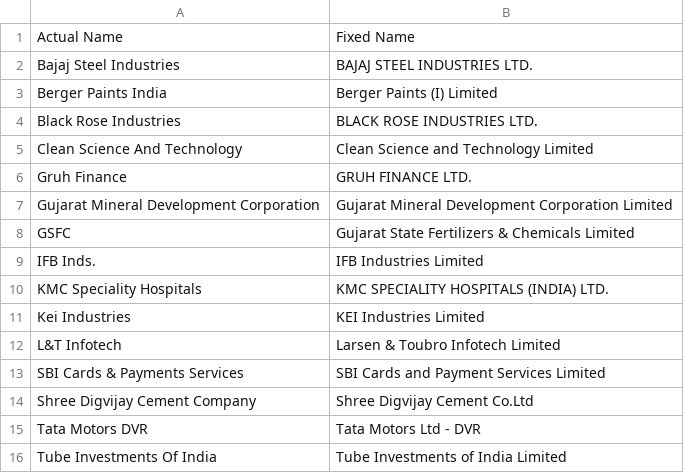
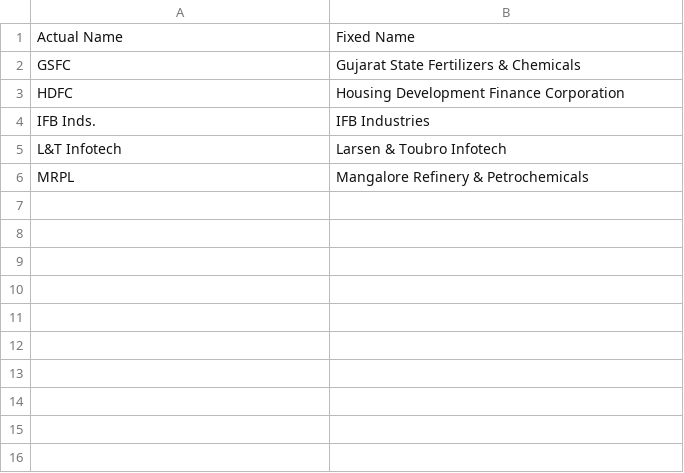
Before and after one commit to dragondive/hebi, a CSV file: multibeggar/data/fixup_company_names.csv, drawn as a sheet.

```diff
--- a/multibeggar/data/fixup_company_names.csv
+++ b/multibeggar/data/fixup_company_names.csv
@@ -1,16 +1,6 @@
 Actual Name,Fixed Name
-Bajaj Steel Industries,BAJAJ STEEL INDUSTRIES LTD.
-Berger Paints India,Berger Paints (I) Limited
-Black Rose Industries,BLACK ROSE INDUSTRIES LTD.
-Clean Science And Technology,Clean Science and Technology Limited
-Gruh Finance,GRUH FINANCE LTD.
-Gujarat Mineral Development  Corporation,Gujarat Mineral Development Corporation Limited
-GSFC,Gujarat State Fertilizers & Chemicals Limited
-IFB Inds.,IFB Industries Limited
-KMC Speciality Hospitals,KMC SPECIALITY HOSPITALS (INDIA) LTD.
-Kei Industries,KEI Industries Limited
-L&T Infotech,Larsen & Toubro Infotech Limited
-SBI Cards & Payments Services,SBI Cards and Payment Services Limited
-Shree Digvijay Cement Company,Shree Digvijay Cement Co.Ltd
-Tata Motors DVR,Tata Motors  Ltd - DVR
-Tube Investments Of India,Tube Investments of India Limited
+GSFC,Gujarat State Fertilizers & Chemicals
+HDFC,Housing Development Finance Corporation
+IFB Inds.,IFB Industries
+L&T Infotech,Larsen & Toubro Infotech
+MRPL,Mangalore Refinery & Petrochemicals
```
Also changed, not shown: 6 other files.
